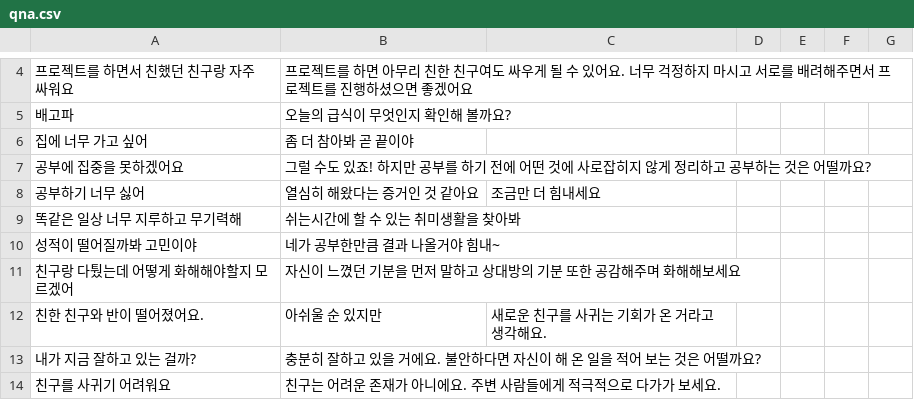
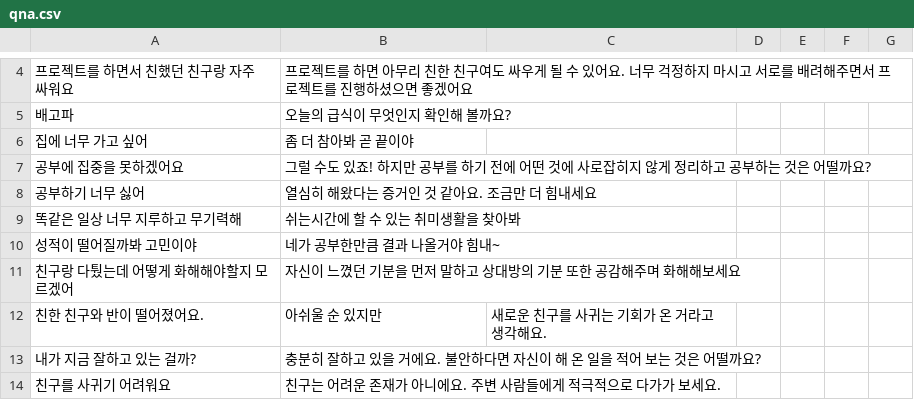
Before and after one commit to 2022infotextbook/ai-basic, a CSV file: 2_ai_ml/qna.csv, drawn as a sheet; only a part is shown, gaps mark what is left out.

Commit message:
데이터 수정

```diff
--- a/2_ai_ml/qna.csv
+++ b/2_ai_ml/qna.csv
@@ -7,3 +7,3 @@
 공부에 집중을 못하겠어요,그럴 수도 있죠! 하지만 공부를 하기 전에 어떤 것에 사로잡히지 않게 정리하고 공부하는 것은 어떨까요?
-공부하기 너무 싫어,열심히 해왔다는 증거인 것 같아요, 조금만 더 힘내세요
+공부하기 너무 싫어,열심히 해왔다는 증거인 것 같아요. 조금만 더 힘내세요
 똑같은 일상 너무 지루하고 무기력해,쉬는시간에 할 수 있는 취미생활을 찾아봐
```
